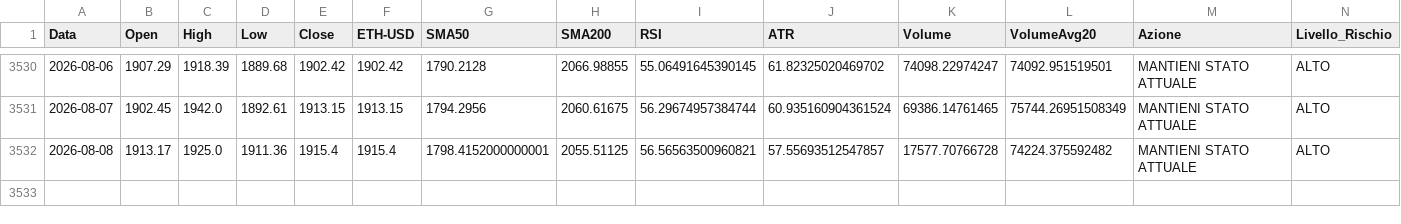
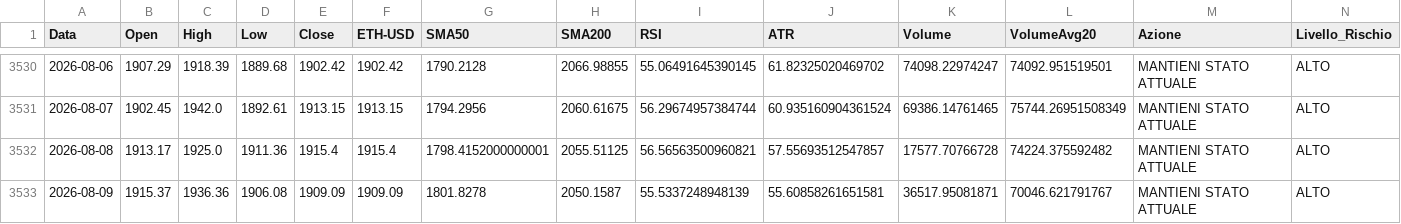
Before and after one commit to giuse2003/ETH_Prudential_Signal, a CSV file: docs/historical_signals.csv, drawn as a sheet; only a part is shown, gaps mark what is left out; rows hold the shown columns only; the diff names each change by its address in the sheet, - before the commit and + after, or states it on an @@ line.

```diff
--- a/docs/historical_signals.csv
+++ b/docs/historical_signals.csv
+row 3533: 2026-08-09 | 1915.37 | 1936.36 | 1906.08 | 1909.09 | 1909.09 | 1801.8278 | 2050.1587 | 55.5337248948139 | 55.60858261651581 | 36517.95081871 | 70046.621791767 | MANTIENI STATO ATTUALE | ALTO
```
Also changed, not shown: docs/equity_timeseries.csv, docs/raw_candles.csv, 6 other files.
